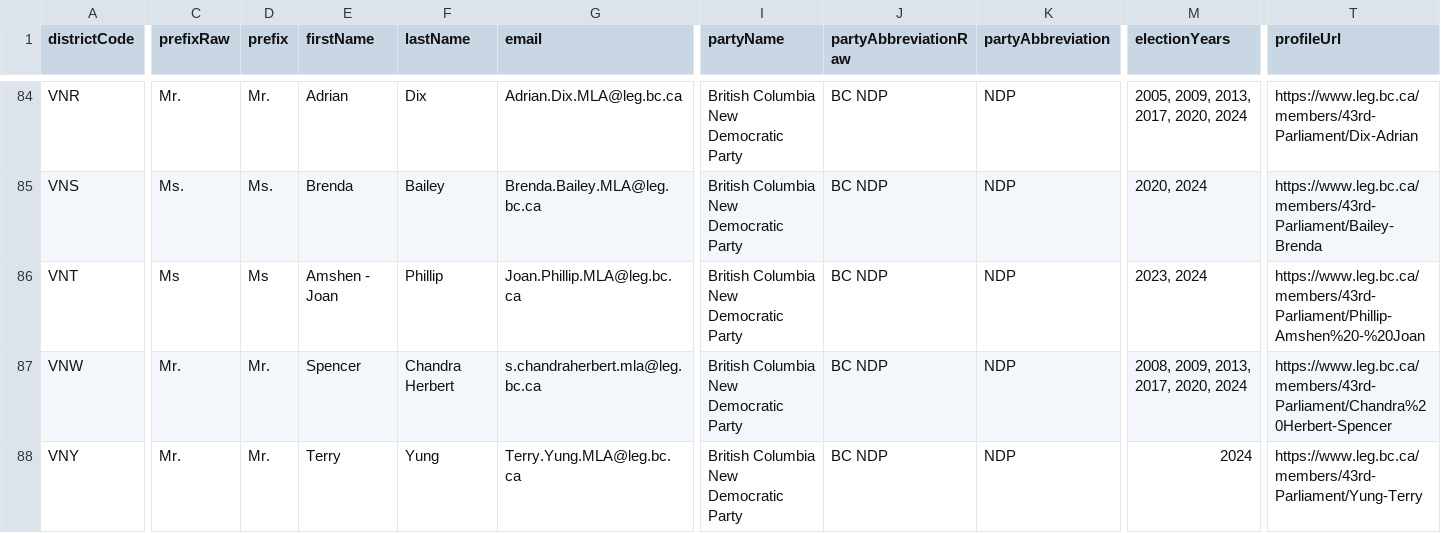
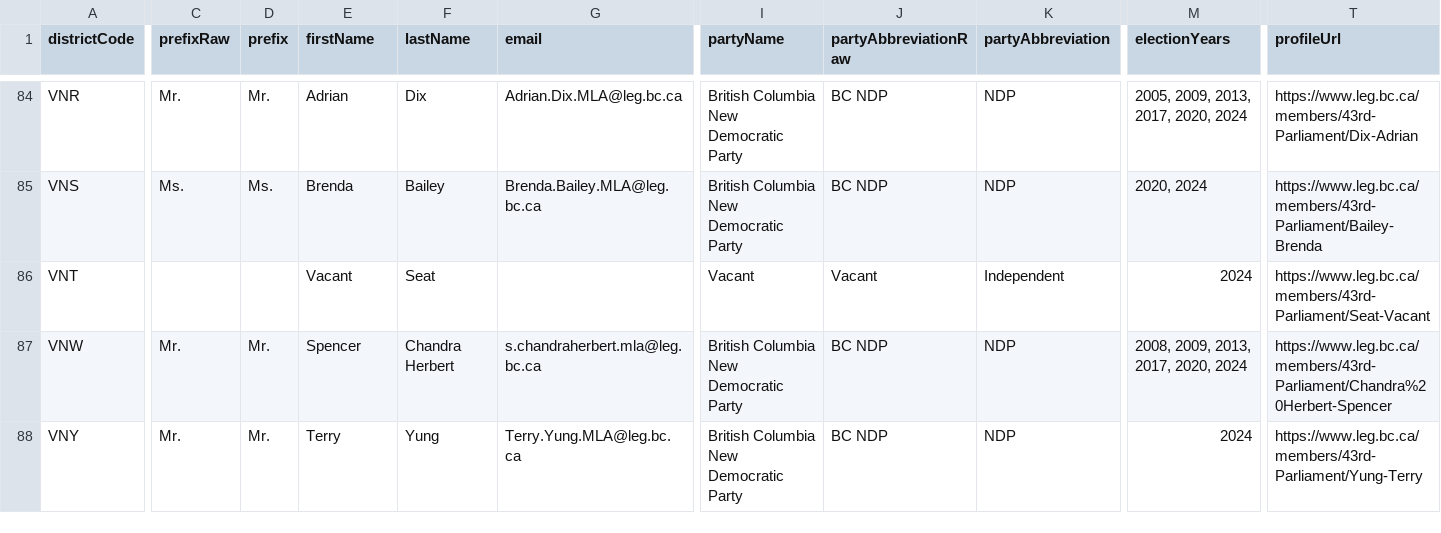
Before and after one commit to Standearth/bc-mla-scraper, a CSV file: public/bc_mlas.csv, drawn as a sheet; only a part is shown, gaps mark what is left out; the diff covers the shown part only; the diff names each change by its address in the sheet, - before the commit and + after, or states it on an @@ line.

```diff
--- a/public/bc_mlas.csv
+++ b/public/bc_mlas.csv
-C86 (prefixRaw): Ms
+C86 (prefixRaw): (empty)
-D86 (prefix): Ms
+D86 (prefix): (empty)
-E86 (firstName): Amshen - Joan
+E86 (firstName): Vacant
-F86 (lastName): Phillip
+F86 (lastName): Seat
-G86 (email): Joan.Phillip.MLA@leg.bc.ca
+G86 (email): (empty)
-I86 (partyName): British Columbia New Democratic Party
+I86 (partyName): Vacant
-J86 (partyAbbreviationRaw): BC NDP
+J86 (partyAbbreviationRaw): Vacant
-K86 (partyAbbreviation): NDP
+K86 (partyAbbreviation): Independent
-M86 (electionYears): 2023, 2024
+M86 (electionYears): 2024
-T86 (profileUrl): https://www.leg.bc.ca/members/43rd-Parliament/Phillip-Amshen%20-%20Joan
+T86 (profileUrl): https://www.leg.bc.ca/members/43rd-Parliament/Seat-Vacant
```
Also changed, not shown: 6 edited cells elsewhere in this file, 1 other file.
